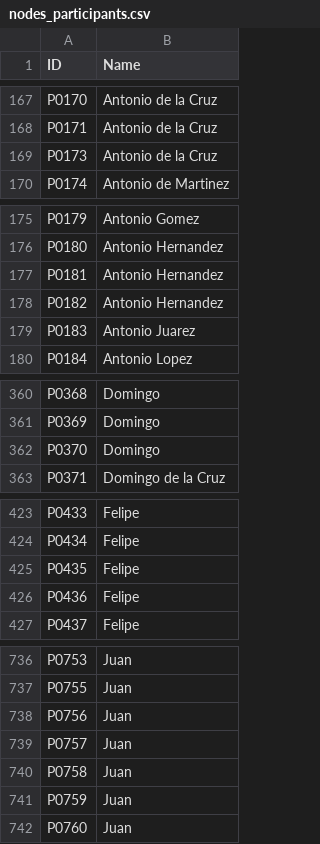
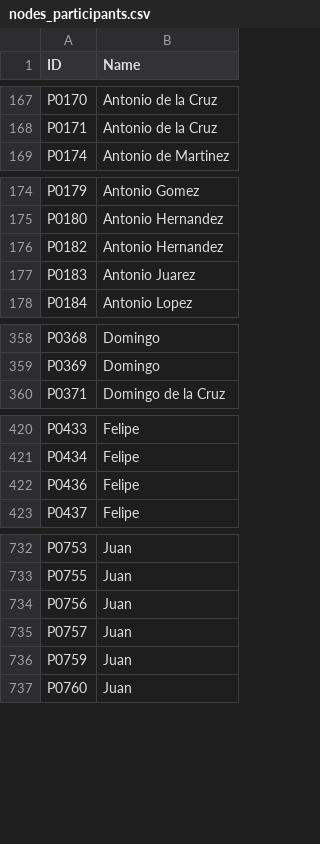
Before and after one commit to proctorf/EnslavedSocialNetwork, a CSV file: nodes_participants.csv, drawn as a sheet; only a part is shown, gaps mark what is left out; removed rows and columns are numbered as before the commit, all else as after; the diff covers the shown part only; the diff names each change by its address in the sheet, - before the commit and + after, or states it on an @@ line.

```diff
--- a/nodes_participants.csv
+++ b/nodes_participants.csv
-row 169: P0173 | Antonio de la Cruz
-row 177: P0181 | Antonio Hernandez
-row 362: P0370 | Domingo
-row 425: P0435 | Felipe
-row 740: P0758 | Juan
```
Also changed, not shown: 73 added rows and 2 removed rows elsewhere in this file, edges_w_households.csv, nodes_enslavers.csv, 11 other files.
